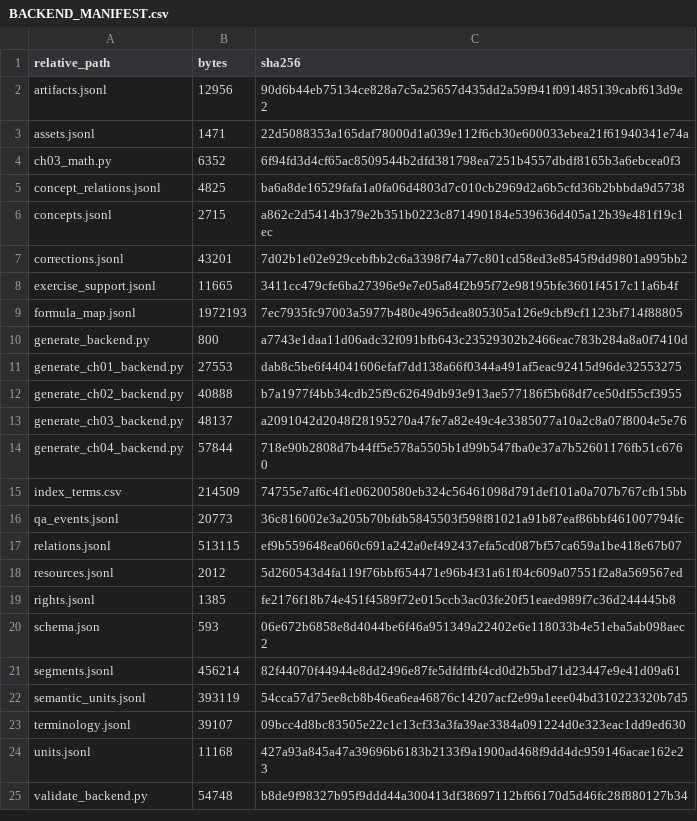
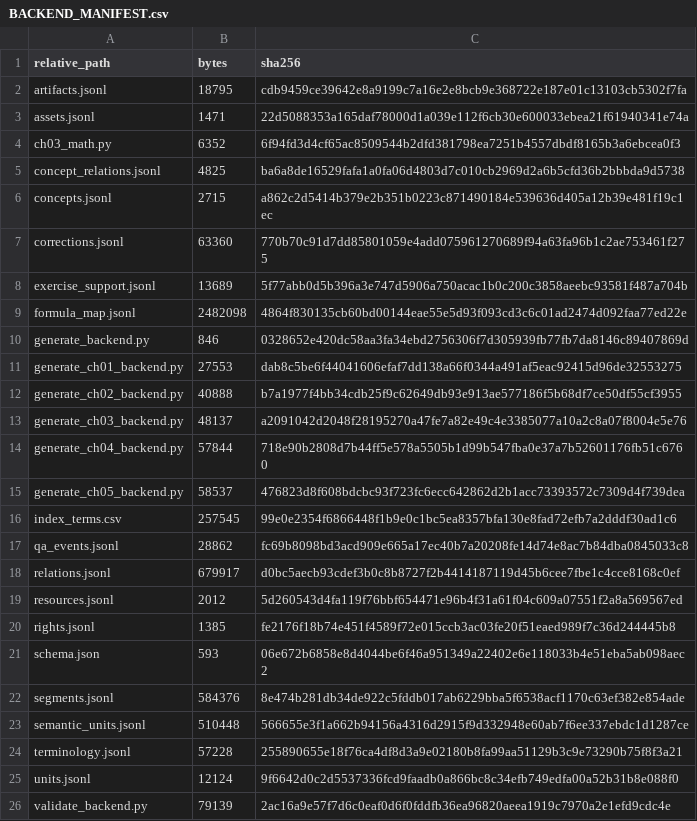
Before and after one commit to KokunoYumeto/functional-analysis-erdman-id, a CSV file: backend/BACKEND_MANIFEST.csv, drawn as a sheet.

```diff
--- a/backend/BACKEND_MANIFEST.csv
+++ b/backend/BACKEND_MANIFEST.csv
@@ -1,3 +1,3 @@
 relative_path,bytes,sha256
-artifacts.jsonl,12956,90d6b44eb75134ce828a7c5a25657d435dd2a59f941f091485139cabf613d9e2
+artifacts.jsonl,18795,cdb9459ce39642e8a9199c7a16e2e8bcb9e368722e187e01c13103cb5302f7fa
 assets.jsonl,1471,22d5088353a165daf78000d1a039e112f6cb30e600033ebea21f61940341e74a
@@ -6,6 +6,6 @@ concept_relations.jsonl,4825,ba6a8de16529fafa1a0fa06d4803d7c010cb2969d2a6b5cfd36
 concepts.jsonl,2715,a862c2d5414b379e2b351b0223c871490184e539636d405a12b39e481f19c1ec
-corrections.jsonl,43201,7d02b1e02e929cebfbb2c6a3398f74a77c801cd58ed3e8545f9dd9801a995bb2
-exercise_support.jsonl,11665,3411cc479cfe6ba27396e9e7e05a84f2b95f72e98195bfe3601f4517c11a6b4f
-formula_map.jsonl,1972193,7ec7935fc97003a5977b480e4965dea805305a126e9cbf9cf1123bf714f88805
-generate_backend.py,800,a7743e1daa11d06adc32f091bfb643c23529302b2466eac783b284a8a0f7410d
+corrections.jsonl,63360,770b70c91d7dd85801059e4add075961270689f94a63fa96b1c2ae753461f275
+exercise_support.jsonl,13689,5f77abb0d5b396a3e747d5906a750acac1b0c200c3858aeebc93581f487a704b
+formula_map.jsonl,2482098,4864f830135cb60bd00144eae55e5d93f093cd3c6c01ad2474d092faa77ed22e
+generate_backend.py,846,0328652e420dc58aa3fa34ebd2756306f7d305939fb77fb7da8146c89407869d
 generate_ch01_backend.py,27553,dab8c5be6f44041606efaf7dd138a66f0344a491af5eac92415d96de32553275
@@ -14,5 +14,6 @@ generate_ch03_backend.py,48137,a2091042d2048f28195270a47fe7a82e49c4e3385077a10a2
 generate_ch04_backend.py,57844,718e90b2808d7b44ff5e578a5505b1d99b547fba0e37a7b52601176fb51c6760
-index_terms.csv,214509,74755e7af6c4f1e06200580eb324c56461098d791def101a0a707b767cfb15bb
-qa_events.jsonl,20773,36c816002e3a205b70bfdb5845503f598f81021a91b87eaf86bbf461007794fc
-relations.jsonl,513115,ef9b559648ea060c691a242a0ef492437efa5cd087bf57ca659a1be418e67b07
+generate_ch05_backend.py,58537,476823d8f608bdcbc93f723fc6ecc642862d2b1acc73393572c7309d4f739dea
+index_terms.csv,257545,99e0e2354f6866448f1b9e0c1bc5ea8357bfa130e8fad72efb7a2dddf30ad1c6
+qa_events.jsonl,28862,fc69b8098bd3acd909e665a17ec40b7a20208fe14d74e8ac7b84dba0845033c8
+relations.jsonl,679917,d0bc5aecb93cdef3b0c8b8727f2b4414187119d45b6cee7fbe1c4cce8168c0ef
 resources.jsonl,2012,5d260543d4fa119f76bbf654471e96b4f31a61f04c609a07551f2a8a569567ed
@@ -20,6 +21,6 @@ rights.jsonl,1385,fe2176f18b74e451f4589f72e015ccb3ac03fe20f51eaed989f7c36d244445
 schema.json,593,06e672b6858e8d4044be6f46a951349a22402e6e118033b4e51eba5ab098aec2
-segments.jsonl,456214,82f44070f44944e8dd2496e87fe5dfdffbf4cd0d2b5bd71d23447e9e41d09a61
-semantic_units.jsonl,393119,54cca57d75ee8cb8b46ea6ea46876c14207acf2e99a1eee04bd310223320b7d5
-terminology.jsonl,39107,09bcc4d8bc83505e22c1c13cf33a3fa39ae3384a091224d0e323eac1dd9ed630
-units.jsonl,11168,427a93a845a47a39696b6183b2133f9a1900ad468f9dd4dc959146acae162e23
-validate_backend.py,54748,b8de9f98327b95f9ddd44a300413df38697112bf66170d5d46fc28f880127b34
+segments.jsonl,584376,8e474b281db34de922c5fddb017ab6229bba5f6538acf1170c63ef382e854ade
+semantic_units.jsonl,510448,566655e3f1a662b94156a4316d2915f9d332948e60ab7f6ee337ebdc1d1287ce
+terminology.jsonl,57228,255890655e18f76ca4df8d3a9e02180b8fa99aa51129b3c9e73290b75f8f3a21
+units.jsonl,12124,9f6642d0c2d5537336fcd9faadb0a866bc8c34efb749edfa00a52b31b8e088f0
+validate_backend.py,79139,2ac16a9e57f7d6c0eaf0d6f0fddfb36ea96820aeea1919c7970a2e1efd9cdc4e
```
Also changed, not shown: 30 other files.
